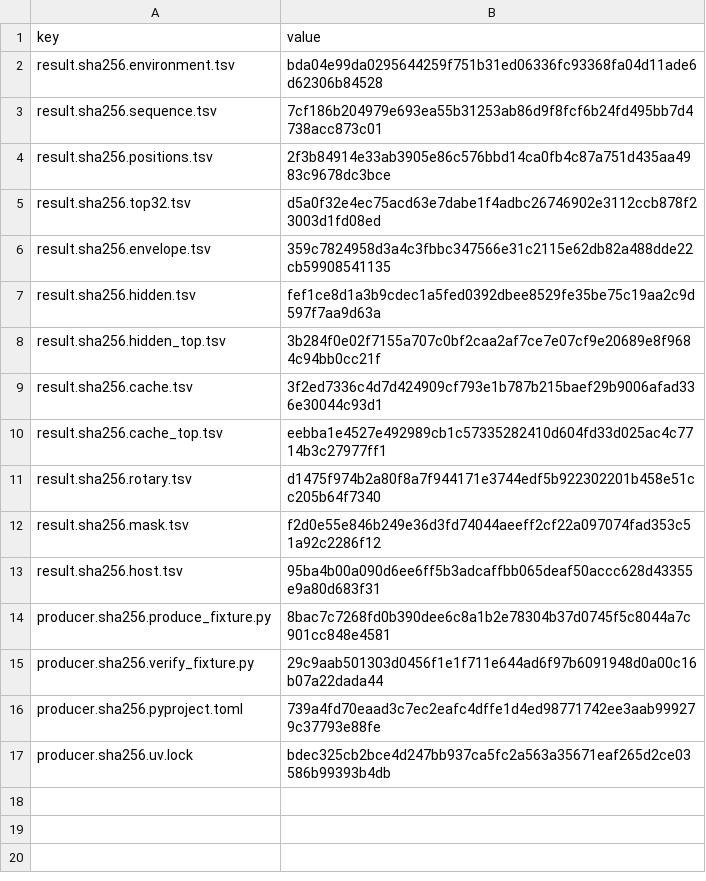
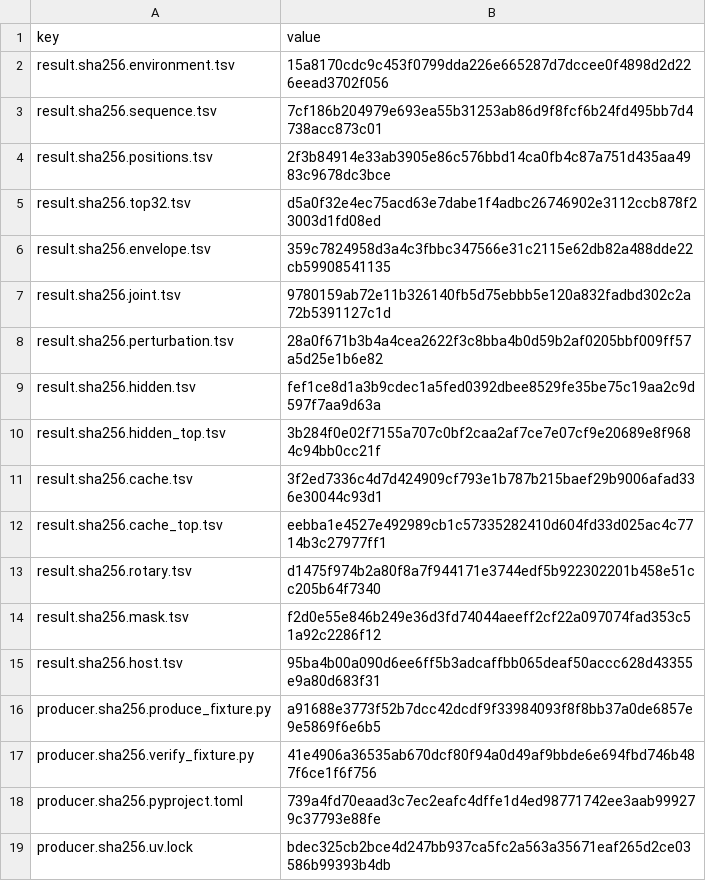
Before and after one commit to moderately-ai/tiler, a TSV file: spikes/program-planning/qwen3-conformance-fixture/results/2026-08-01-c1-conformance-attribution-qwen3-0.6b-base-da87bfb6-f32-eager-cpu-torch2.6.0-transformers4.51.0/manifest.tsv, drawn as a sheet.

```diff
--- a/spikes/program-planning/qwen3-conformance-fixture/results/2026-08-01-c1-conformance-attribution-qwen3-0.6b-base-da87bfb6-f32-eager-cpu-torch2.6.0-transformers4.51.0/manifest.tsv
+++ b/spikes/program-planning/qwen3-conformance-fixture/results/2026-08-01-c1-conformance-attribution-qwen3-0.6b-base-da87bfb6-f32-eager-cpu-torch2.6.0-transformers4.51.0/manifest.tsv
@@ -1,3 +1,3 @@
 key	value
-result.sha256.environment.tsv	bda04e99da0295644259f751b31ed06336fc93368fa04d11ade6d62306b84528
+result.sha256.environment.tsv	15a8170cdc9c453f0799dda226e665287d7dccee0f4898d2d226eead3702f056
 result.sha256.sequence.tsv	7cf186b204979e693ea55b31253ab86d9f8fcf6b24fd495bb7d4738acc873c01
@@ -6,2 +6,4 @@ result.sha256.top32.tsv	d5a0f32e4ec75acd63e7dabe1f4adbc26746902e3112ccb878f23003
 result.sha256.envelope.tsv	359c7824958d3a4c3fbbc347566e31c2115e62db82a488dde22cb59908541135
+result.sha256.joint.tsv	9780159ab72e11b326140fb5d75ebbb5e120a832fadbd302c2a72b5391127c1d
+result.sha256.perturbation.tsv	28a0f671b3b4a4cea2622f3c8bba4b0d59b2af0205bbf009ff57a5d25e1b6e82
 result.sha256.hidden.tsv	fef1ce8d1a3b9cdec1a5fed0392dbee8529fe35be75c19aa2c9d597f7aa9d63a
@@ -13,4 +15,4 @@ result.sha256.mask.tsv	f2d0e55e846b249e36d3fd74044aeeff2cf22a097074fad353c51a92c
 result.sha256.host.tsv	95ba4b00a090d6ee6ff5b3adcaffbb065deaf50accc628d43355e9a80d683f31
-producer.sha256.produce_fixture.py	8bac7c7268fd0b390dee6c8a1b2e78304b37d0745f5c8044a7c901cc848e4581
-producer.sha256.verify_fixture.py	29c9aab501303d0456f1e1f711e644ad6f97b6091948d0a00c16b07a22dada44
+producer.sha256.produce_fixture.py	a91688e3773f52b7dcc42dcdf9f33984093f8f8bb37a0de6857e9e5869f6e6b5
+producer.sha256.verify_fixture.py	41e4906a36535ab670dcf80f94a0d49af9bbde6e694fbd746b487f6ce1f6f756
 producer.sha256.pyproject.toml	739a4fd70eaad3c7ec2eafc4dffe1d4ed98771742ee3aab999279c37793e88fe
```
Also changed, not shown: spikes/program-planning/qwen3-conformance-fixture/results/2026-08-01-c1-conformance-attribution-qwen3-0.6b-base-da87bfb6-f32-eager-cpu-torch2.6.0-transformers4.51.0/environment.tsv, 8 other files.
